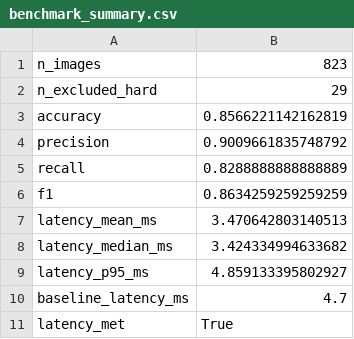
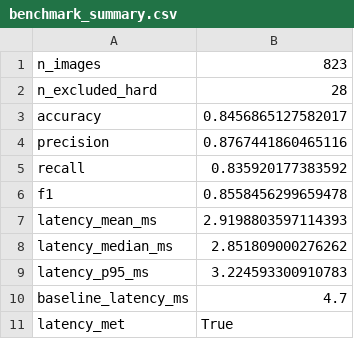
Before and after one commit to Mohamed-Maher5/Smile-Detection, a CSV file: outputs/benchmark_summary.csv, drawn as a sheet.

```diff
--- a/outputs/benchmark_summary.csv
+++ b/outputs/benchmark_summary.csv
@@ -1,10 +1,10 @@
 n_images,823
-n_excluded_hard,29
-accuracy,0.8566221142162819
-precision,0.9009661835748792
-recall,0.8288888888888889
-f1,0.8634259259259259
-latency_mean_ms,3.470642803140513
-latency_median_ms,3.424334994633682
-latency_p95_ms,4.859133395802927
+n_excluded_hard,28
+accuracy,0.8456865127582017
+precision,0.8767441860465116
+recall,0.835920177383592
+f1,0.8558456299659478
+latency_mean_ms,2.9198803597114393
+latency_median_ms,2.851809000276262
+latency_p95_ms,3.224593300910783
 baseline_latency_ms,4.7
```
Also changed, not shown: outputs/benchmark_results.csv, 22 other files.
